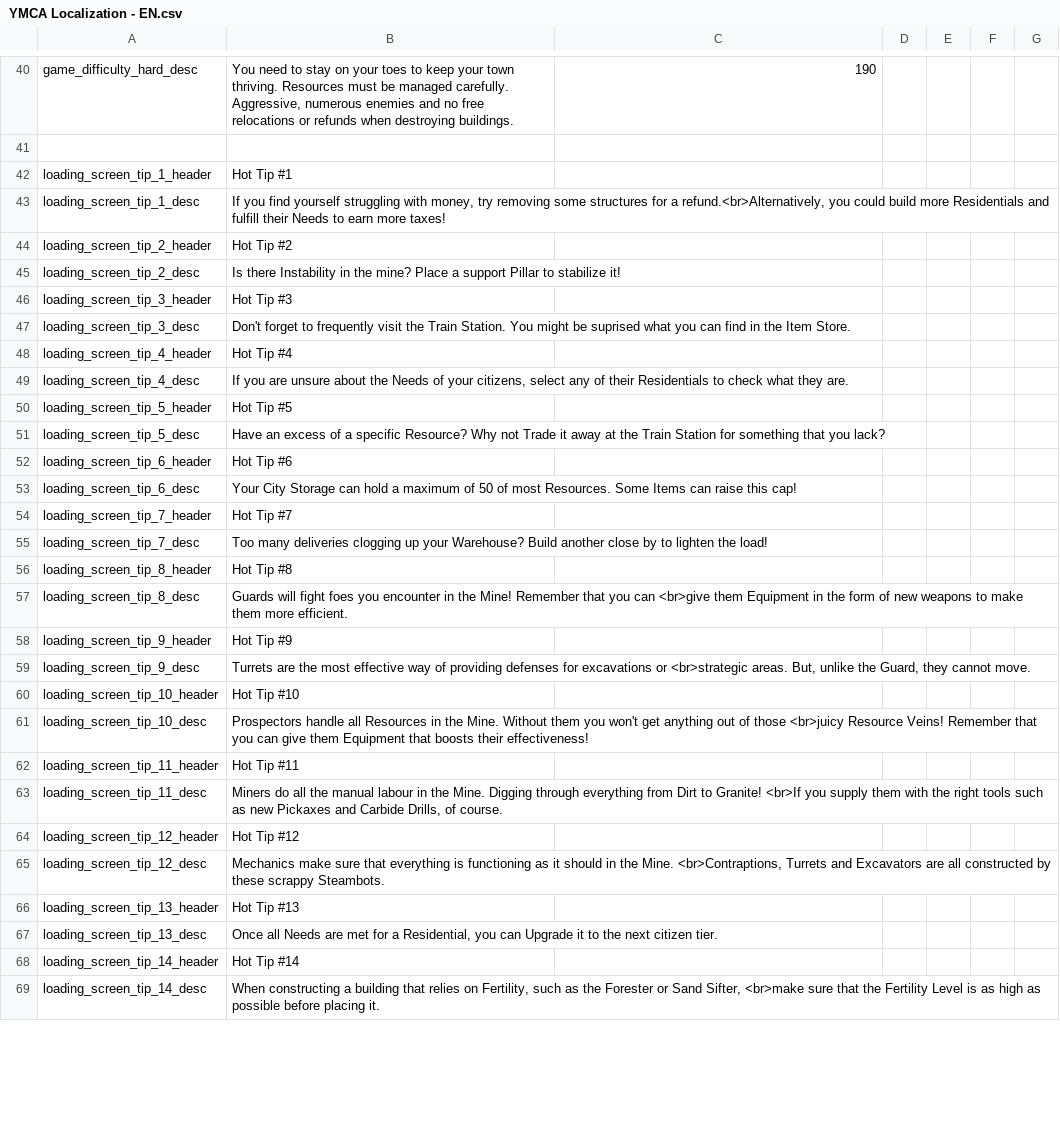
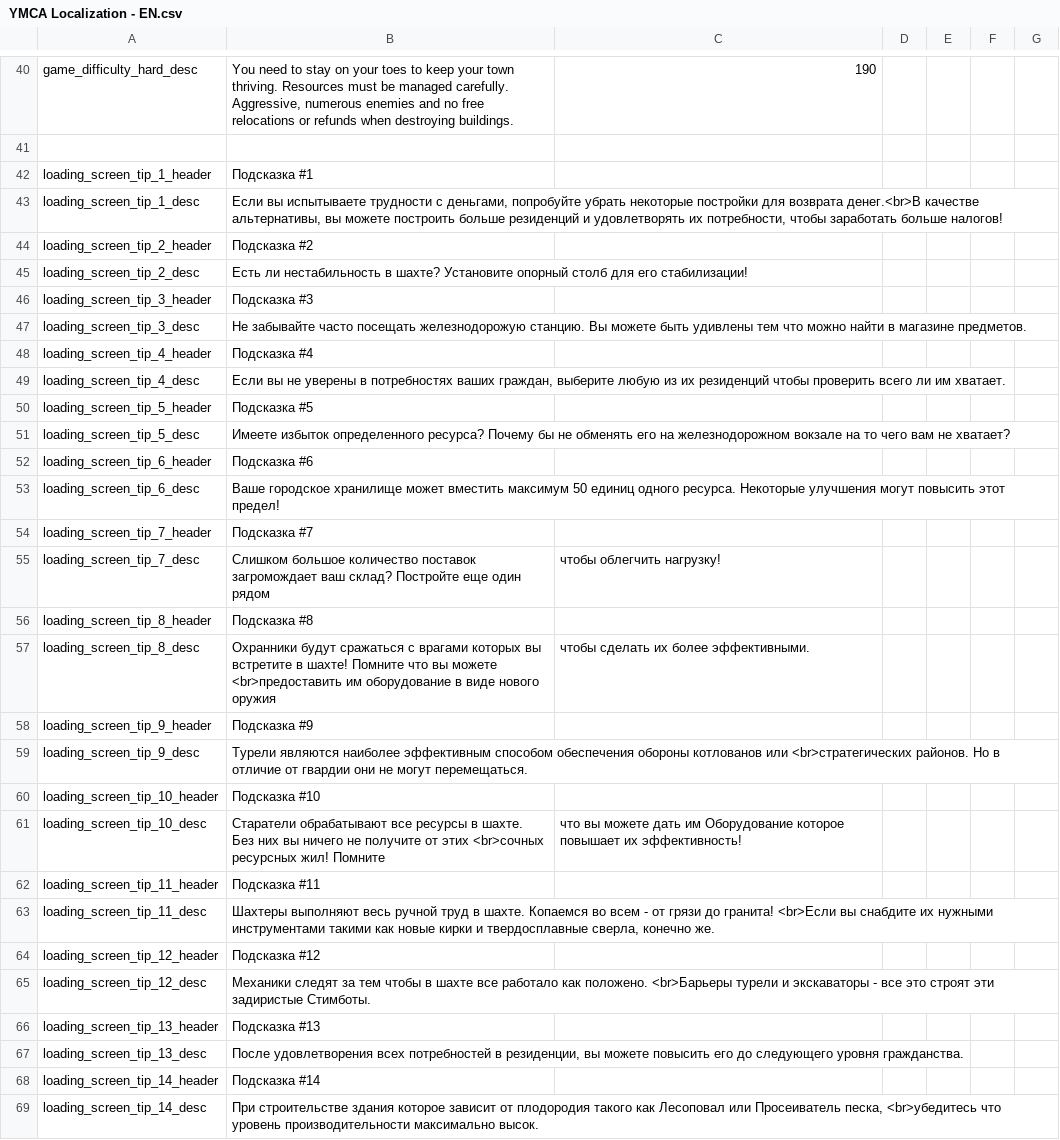
Before and after one commit to Mishoron/SWB-Russian, a CSV file: YMCA Localization - EN.csv, drawn as a sheet; only a part is shown, gaps mark what is left out; the diff covers the shown part only; the diff names each change by its address in the sheet, - before the commit and + after, or states it on an @@ line.

Commit message:
Loading tips reduction

```diff
--- a/YMCA Localization - EN.csv
+++ b/YMCA Localization - EN.csv
-B42: Hot Tip #1
+B42: Подсказка #1
-B43: If you find yourself struggling with money, try removing some structures for a refund.<br>Alternatively, you could build more Residentials and fulfill their Needs to earn more taxes!
+B43: Если вы испытываете трудности с деньгами, попробуйте убрать некоторые постройки для возврата денег.<br>В качестве альтернативы, вы можете построить больше резиденций и удовлетворять их потребности, чтобы заработать больше налогов!
-B44: Hot Tip #2
+B44: Подсказка #2
-B45: Is there Instability in the mine? Place a support Pillar to stabilize it!
+B45: Есть ли нестабильность в шахте? Установите опорный столб для его стабилизации!
-B46: Hot Tip #3
+B46: Подсказка #3
-B47: Don't forget to frequently visit the Train Station. You might be suprised what you can find in the Item Store.
+B47: Не забывайте часто посещать железнодорожую станцию. Вы можете быть удивлены тем что можно найти в магазине предметов.
-B48: Hot Tip #4
+B48: Подсказка #4
-B49: If you are unsure about the Needs of your citizens, select any of their Residentials to check what they are.
+B49: Если вы не уверены в потребностях ваших граждан, выберите любую из их резиденций чтобы проверить всего ли им хватает.
-B50: Hot Tip #5
+B50: Подсказка #5
-B51: Have an excess of a specific Resource? Why not Trade it away at the Train Station for something that you lack?
+B51: Имеете избыток определенного ресурса? Почему бы не обменять его на железнодорожном вокзале на то чего вам не хватает?
-B52: Hot Tip #6
+B52: Подсказка #6
-B53: Your City Storage can hold a maximum of 50 of most Resources. Some Items can raise this cap!
+B53: Ваше городское хранилище может вместить максимум 50 единиц одного ресурса. Некоторые улучшения могут повысить этот предел!
-B54: Hot Tip #7
+B54: Подсказка #7
-B55: Too many deliveries clogging up your Warehouse? Build another close by to lighten the load!
+B55: Слишком большое количество поставок загромождает ваш склад? Постройте еще один рядом
-C55: (empty)
+C55: чтобы облегчить нагрузку!
-B56: Hot Tip #8
+B56: Подсказка #8
-B57: Guards will fight foes you encounter in the Mine! Remember that you can <br>give them Equipment in the form of new weapons to make them more efficient.
+B57: Охранники будут сражаться с врагами которых вы встретите в шахте! Помните что вы можете <br>предоставить им оборудование в виде нового оружия
-C57: (empty)
+C57: чтобы сделать их более эффективными.
-B58: Hot Tip #9
+B58: Подсказка #9
-B59: Turrets are the most effective way of providing defenses for excavations or <br>strategic areas. But, unlike the Guard, they cannot move.
+B59: Турели являются наиболее эффективным способом обеспечения обороны котлованов или <br>стратегических районов. Но в отличие от гвардии они не могут перемещаться.
-B60: Hot Tip #10
+B60: Подсказка #10
-B61: Prospectors handle all Resources in the Mine. Without them you won't get anything out of those <br>juicy Resource Veins! Remember that you can give them Equipment that boosts their effectiveness!
+B61: Старатели обрабатывают все ресурсы в шахте. Без них вы ничего не получите от этих <br>сочных ресурсных жил! Помните
-C61: (empty)
+C61: что вы можете дать им Оборудование которое повышает их эффективность!
-B62: Hot Tip #11
+B62: Подсказка #11
-B63: Miners do all the manual labour in the Mine. Digging through everything from Dirt to Granite! <br>If you supply them with the right tools such as new Pickaxes and Carbide Drills, of course.
+B63: Шахтеры выполняют весь ручной труд в шахте. Копаемся во всем - от грязи до гранита! <br>Если вы снабдите их нужными инструментами такими как новые кирки и твердосплавные сверла, конечно же.
-B64: Hot Tip #12
+B64: Подсказка #12
-B65: Mechanics make sure that everything is functioning as it should in the Mine. <br>Contraptions, Turrets and Excavators are all constructed by these scrappy Steambots.
+B65: Механики следят за тем чтобы в шахте все работало как положено. <br>Барьеры турели и экскаваторы - все это строят эти задиристые Стимботы.
-B66: Hot Tip #13
+B66: Подсказка #13
-B67: Once all Needs are met for a Residential, you can Upgrade it to the next citizen tier.
+B67: После удовлетворения всех потребностей в резиденции, вы можете повысить его до следующего уровня гражданства.
-B68: Hot Tip #14
+B68: Подсказка #14
-B69: When constructing a building that relies on Fertility, such as the Forester or Sand Sifter, <br>make sure that the Fertility Level is as high as possible before placing it.
+B69: При строительстве здания которое зависит от плодородия такого как Лесоповал или Просеиватель песка, <br>убедитесь что уровень производительности максимально высок.
```
Also changed, not shown: 35 edited cells elsewhere in this file.
